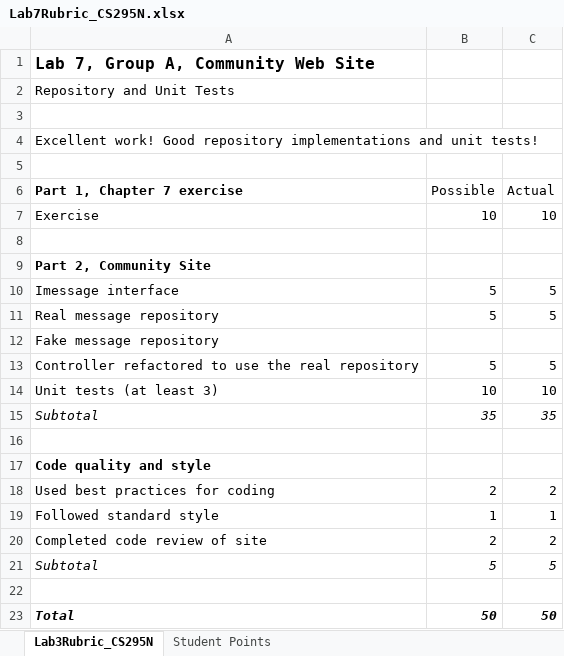
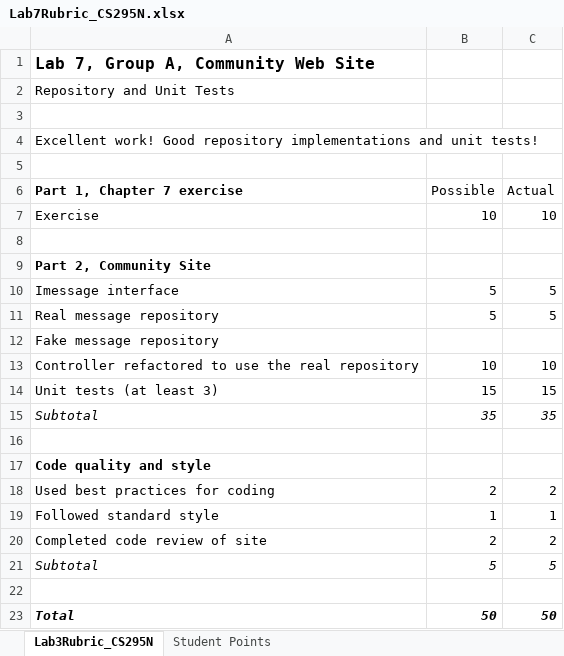
Before and after one commit to LCC-CIT/CS295N-CourseMaterials, an Excel workbook: Labs/Lab07/Lab7Rubric_CS295N.xlsx, sheet Lab3Rubric_CS295N, drawn as a sheet; values as stored, in another font and other column widths than the file's, no borders; removed rows and columns are numbered as before the commit, all else as after; the diff names each change by its address in the sheet, - before the commit and + after, or states it on an @@ line.

Commit message:
Updates. fixes.

```diff
--- a/Labs/Lab07/Lab7Rubric_CS295N.xlsx (sheet Lab3Rubric_CS295N)
+++ b/Labs/Lab07/Lab7Rubric_CS295N.xlsx (sheet Lab3Rubric_CS295N)
-row 13: Controller refactored to use the real repository | 5 | 5
-A13 (Part 1, Chapter 7 exercise): Unit tests (at least 3)
+A13 (Part 1, Chapter 7 exercise): Controller refactored to use the real repository
+row 14: Unit tests (at least 3) | 15 | 15
```
Also changed, not shown: sheet Student Points.
